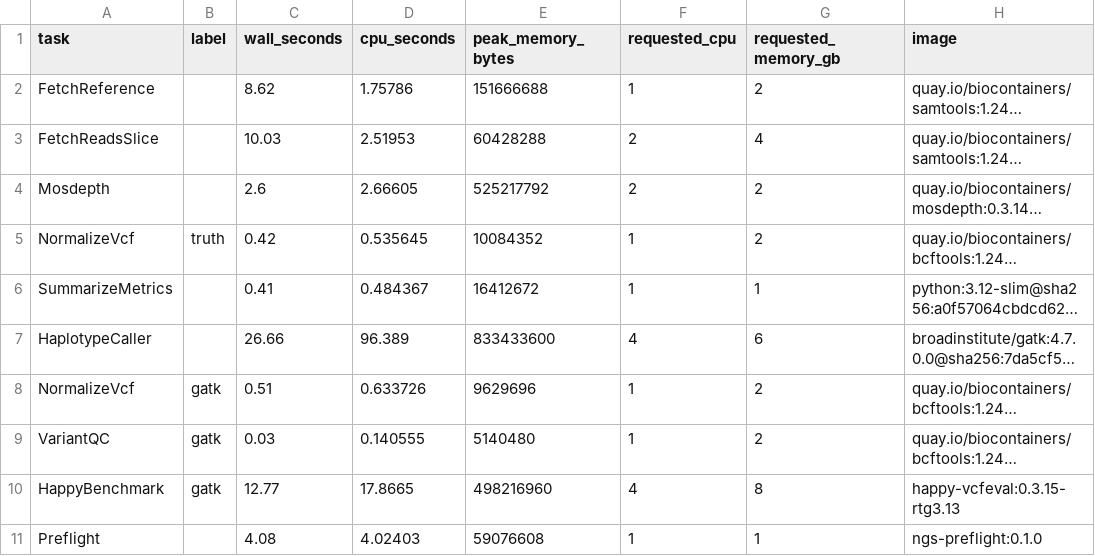
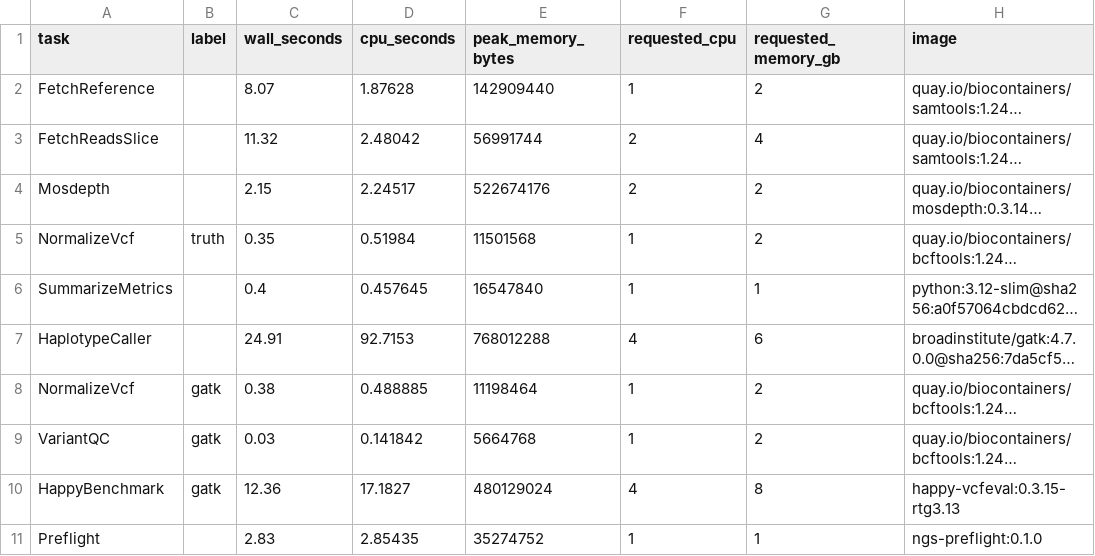
Before and after one commit to ericwootton/wgs-release-validation, a TSV file: docs/results/ci/resources.tsv, drawn as a sheet; long unchanged cells end in …; the diff names each change by its address in the sheet, - before the commit and + after, or states it on an @@ line.

```diff
--- a/docs/results/ci/resources.tsv
+++ b/docs/results/ci/resources.tsv
-C2 (wall_seconds): 8.62
+C2 (wall_seconds): 8.07
-D2 (cpu_seconds): 1.75786
+D2 (cpu_seconds): 1.87628
-E2 (peak_memory_bytes): 151666688
+E2 (peak_memory_bytes): 142909440
-C3 (wall_seconds): 10.03
+C3 (wall_seconds): 11.32
-D3 (cpu_seconds): 2.51953
+D3 (cpu_seconds): 2.48042
-E3 (peak_memory_bytes): 60428288
+E3 (peak_memory_bytes): 56991744
-C4 (wall_seconds): 2.6
+C4 (wall_seconds): 2.15
-D4 (cpu_seconds): 2.66605
+D4 (cpu_seconds): 2.24517
-E4 (peak_memory_bytes): 525217792
+E4 (peak_memory_bytes): 522674176
-C5 (wall_seconds): 0.42
+C5 (wall_seconds): 0.35
-D5 (cpu_seconds): 0.535645
+D5 (cpu_seconds): 0.51984
-E5 (peak_memory_bytes): 10084352
+E5 (peak_memory_bytes): 11501568
-C6 (wall_seconds): 0.41
+C6 (wall_seconds): 0.4
-D6 (cpu_seconds): 0.484367
+D6 (cpu_seconds): 0.457645
-E6 (peak_memory_bytes): 16412672
+E6 (peak_memory_bytes): 16547840
-C7 (wall_seconds): 26.66
+C7 (wall_seconds): 24.91
-D7 (cpu_seconds): 96.389
+D7 (cpu_seconds): 92.7153
-E7 (peak_memory_bytes): 833433600
+E7 (peak_memory_bytes): 768012288
-C8 (wall_seconds): 0.51
+C8 (wall_seconds): 0.38
-D8 (cpu_seconds): 0.633726
+D8 (cpu_seconds): 0.488885
-E8 (peak_memory_bytes): 9629696
+E8 (peak_memory_bytes): 11198464
-D9 (cpu_seconds): 0.140555
+D9 (cpu_seconds): 0.141842
-E9 (peak_memory_bytes): 5140480
+E9 (peak_memory_bytes): 5664768
-C10 (wall_seconds): 12.77
+C10 (wall_seconds): 12.36
-D10 (cpu_seconds): 17.8665
+D10 (cpu_seconds): 17.1827
-E10 (peak_memory_bytes): 498216960
+E10 (peak_memory_bytes): 480129024
-C11 (wall_seconds): 4.08
+C11 (wall_seconds): 2.83
-D11 (cpu_seconds): 4.02403
+D11 (cpu_seconds): 2.85435
-E11 (peak_memory_bytes): 59076608
+E11 (peak_memory_bytes): 35274752
```
Also changed, not shown: docs/results/fixture/resources.tsv, 33 other files.
